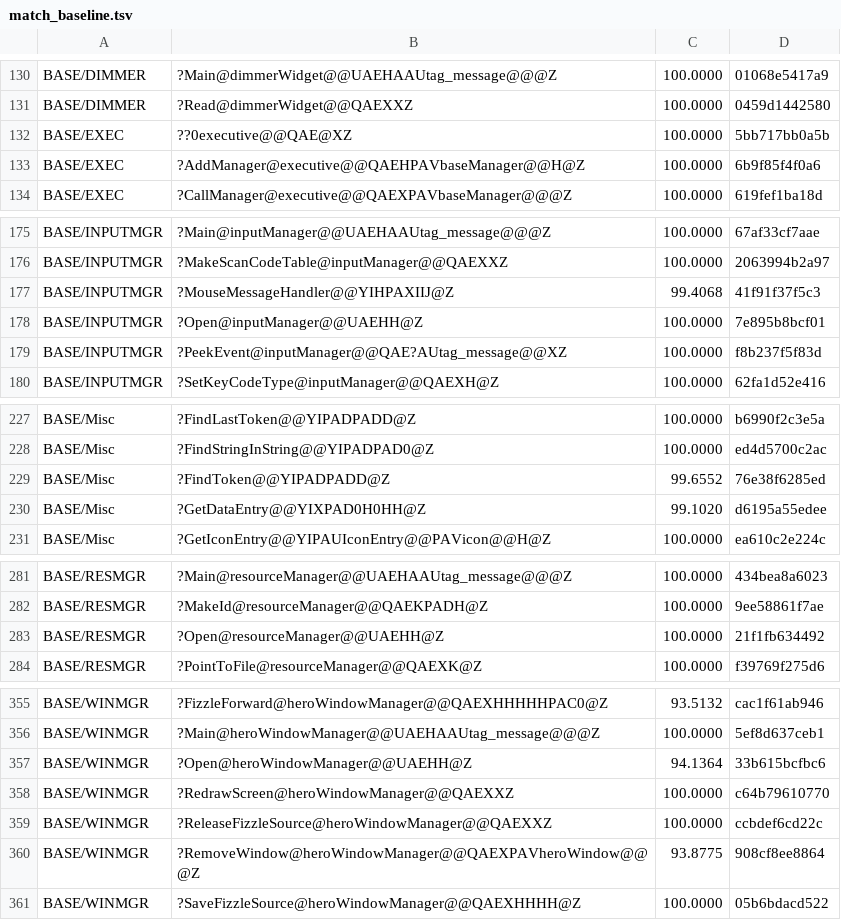
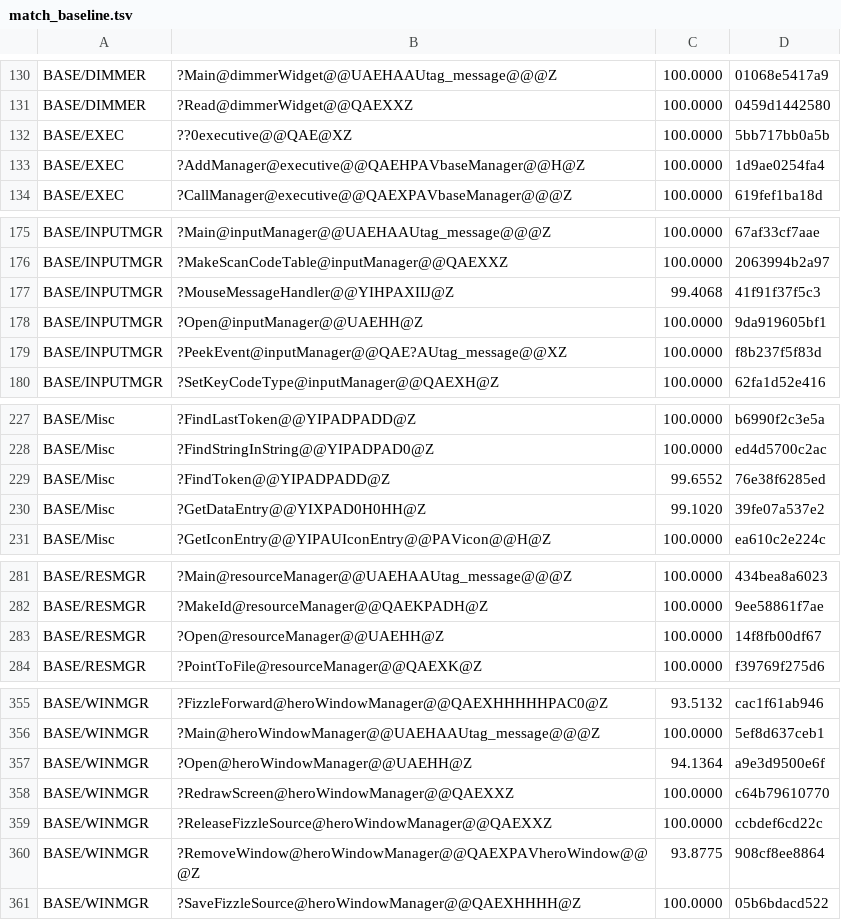
Before and after one commit to sushi-shi/homm2-decomp, a TSV file: config/match_baseline.tsv, drawn as a sheet; only a part is shown, gaps mark what is left out; the diff covers the shown part only.

```diff
--- a/config/match_baseline.tsv
+++ b/config/match_baseline.tsv
@@ -132,3 +132,3 @@ BASE/DIMMER	?Read@dimmerWidget@@QAEXXZ	100.0000	0459d1442580
 BASE/EXEC	??0executive@@QAE@XZ	100.0000	5bb717bb0a5b
-BASE/EXEC	?AddManager@executive@@QAEHPAVbaseManager@@H@Z	100.0000	6b9f85f4f0a6
+BASE/EXEC	?AddManager@executive@@QAEHPAVbaseManager@@H@Z	100.0000	1d9ae0254fa4
 BASE/EXEC	?CallManager@executive@@QAEXPAVbaseManager@@@Z	100.0000	619fef1ba18d
@@ -177,3 +177,3 @@ BASE/INPUTMGR	?MakeScanCodeTable@inputManager@@QAEXXZ	100.0000	2063994b2a97
 BASE/INPUTMGR	?MouseMessageHandler@@YIHPAXIIJ@Z	99.4068	41f91f37f5c3
-BASE/INPUTMGR	?Open@inputManager@@UAEHH@Z	100.0000	7e895b8bcf01
+BASE/INPUTMGR	?Open@inputManager@@UAEHH@Z	100.0000	9da919605bf1
 BASE/INPUTMGR	?PeekEvent@inputManager@@QAE?AUtag_message@@XZ	100.0000	f8b237f5f83d
@@ -229,3 +229,3 @@ BASE/Misc	?FindStringInString@@YIPADPAD0@Z	100.0000	ed4d5700c2ac
 BASE/Misc	?FindToken@@YIPADPADD@Z	99.6552	76e38f6285ed
-BASE/Misc	?GetDataEntry@@YIXPAD0H0HH@Z	99.1020	d6195a55edee
+BASE/Misc	?GetDataEntry@@YIXPAD0H0HH@Z	99.1020	39fe07a537e2
 BASE/Misc	?GetIconEntry@@YIPAUIconEntry@@PAVicon@@H@Z	100.0000	ea610c2e224c
@@ -282,3 +282,3 @@ BASE/RESMGR	?Main@resourceManager@@UAEHAAUtag_message@@@Z	100.0000	434bea8a6023
 BASE/RESMGR	?MakeId@resourceManager@@QAEKPADH@Z	100.0000	9ee58861f7ae
-BASE/RESMGR	?Open@resourceManager@@UAEHH@Z	100.0000	21f1fb634492
+BASE/RESMGR	?Open@resourceManager@@UAEHH@Z	100.0000	14f8fb00df67
 BASE/RESMGR	?PointToFile@resourceManager@@QAEXK@Z	100.0000	f39769f275d6
@@ -356,3 +356,3 @@ BASE/WINMGR	?FizzleForward@heroWindowManager@@QAEXHHHHHPAC0@Z	93.5132	cac1f61ab9
 BASE/WINMGR	?Main@heroWindowManager@@UAEHAAUtag_message@@@Z	100.0000	5ef8d637ceb1
-BASE/WINMGR	?Open@heroWindowManager@@UAEHH@Z	94.1364	33b615bcfbc6
+BASE/WINMGR	?Open@heroWindowManager@@UAEHH@Z	94.1364	a9e3d9500e6f
 BASE/WINMGR	?RedrawScreen@heroWindowManager@@QAEXXZ	100.0000	c64b79610770
```
Also changed, not shown: 27 edited cells elsewhere in this file, 18 other files.
